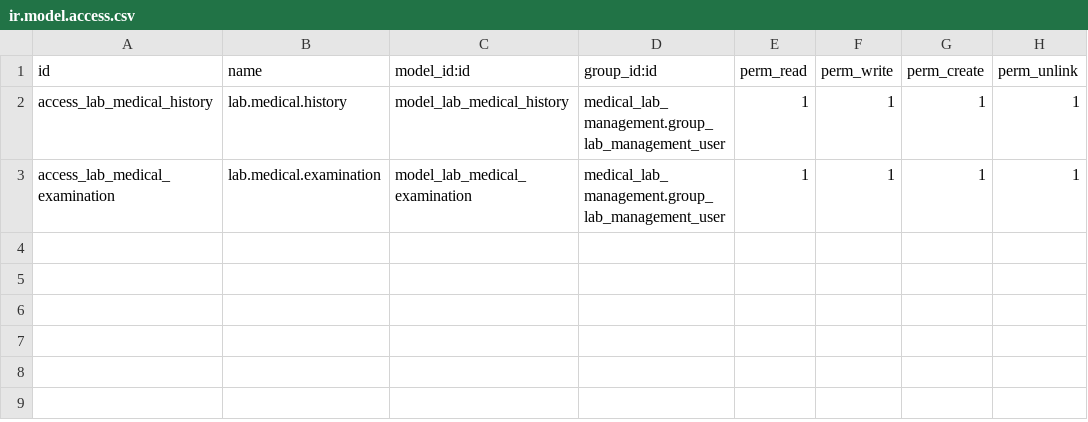
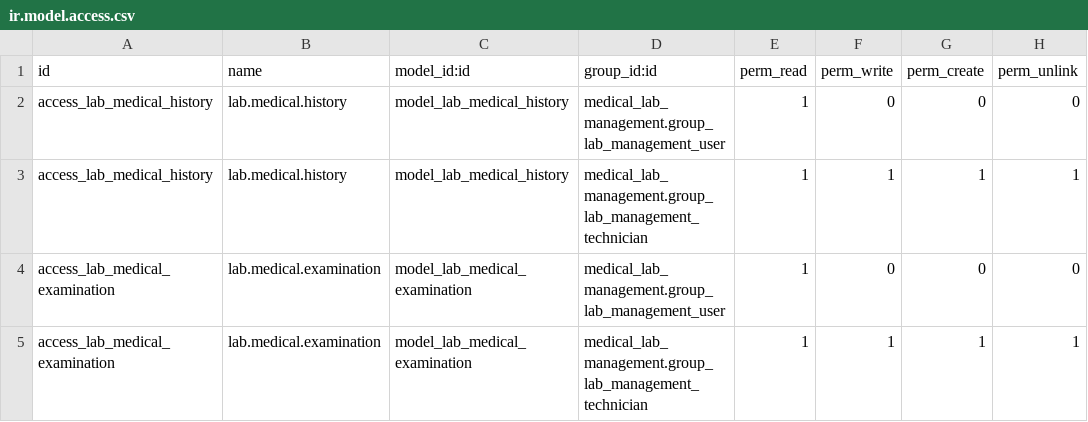
Before and after one commit to Pheonixal/openhrms_update, a CSV file: medical_lab_management_update/security/ir.model.access.csv, drawn as a sheet.

```diff
--- a/medical_lab_management_update/security/ir.model.access.csv
+++ b/medical_lab_management_update/security/ir.model.access.csv
@@ -1,3 +1,5 @@
 id,name,model_id:id,group_id:id,perm_read,perm_write,perm_create,perm_unlink
-access_lab_medical_history,lab.medical.history,model_lab_medical_history,medical_lab_management.group_lab_management_user,1,1,1,1
-access_lab_medical_examination,lab.medical.examination,model_lab_medical_examination,medical_lab_management.group_lab_management_user,1,1,1,1
+access_lab_medical_history,lab.medical.history,model_lab_medical_history,medical_lab_management.group_lab_management_user,1,0,0,0
+access_lab_medical_history,lab.medical.history,model_lab_medical_history,medical_lab_management.group_lab_management_technician,1,1,1,1
+access_lab_medical_examination,lab.medical.examination,model_lab_medical_examination,medical_lab_management.group_lab_management_user,1,0,0,0
+access_lab_medical_examination,lab.medical.examination,model_lab_medical_examination,medical_lab_management.group_lab_management_technician,1,1,1,1
```
Also changed, not shown: 7 other files.
